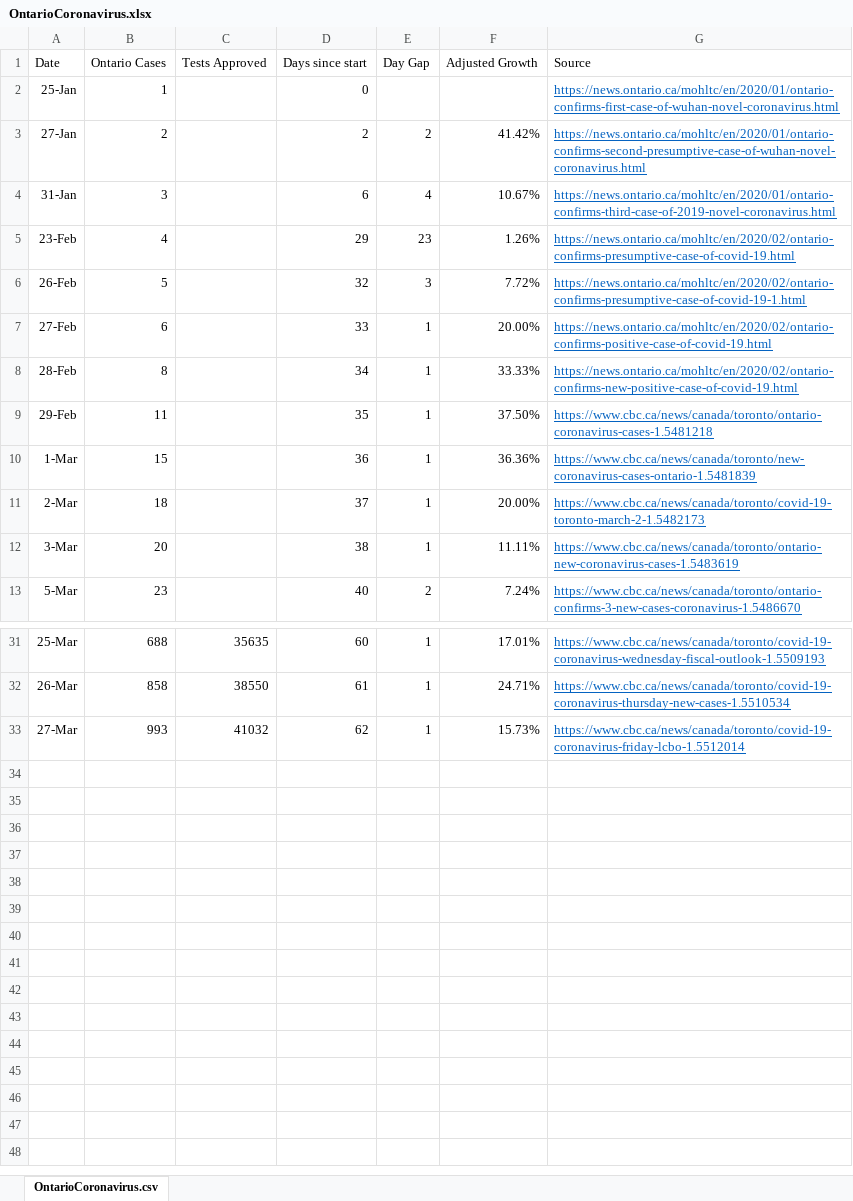
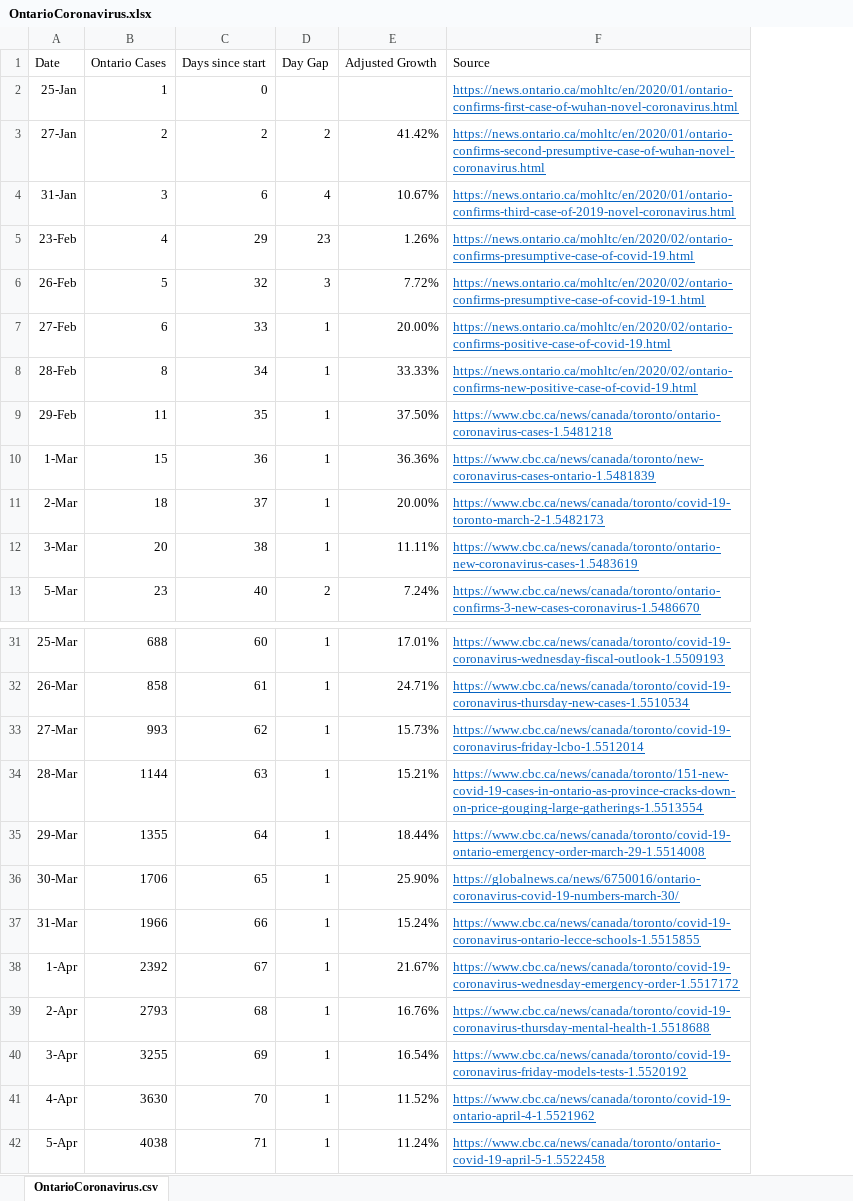
Before and after one commit to deanhuiwang/ontario-coronavirus, an Excel workbook: OntarioCoronavirus.xlsx, sheet OntarioCoronavirus.csv, drawn as a sheet; only a part is shown, gaps mark what is left out; values as stored, in another font and other column widths than the file's, no borders; charts and pictures not drawn; removed rows and columns are numbered as before the commit, all else as after; the diff names each change by its address in the sheet, - before the commit and + after, or states it on an @@ line.

Commit message:
Update for April 5

```diff
--- a/OntarioCoronavirus.xlsx (sheet OntarioCoronavirus.csv)
+++ b/OntarioCoronavirus.xlsx (sheet OntarioCoronavirus.csv)
-column C (Tests Approved), rows 31-33: 35635 | 38550 | 41032
+row 34: 28-Mar | 1144 | 63 | 1 | 15.21% | https://www.cbc.ca/news/canada/toronto/151-new-covid-19-cases-in-ontario-as-province-cracks-down-on-price-gouging-large-gatherings-1.5513554
+row 35: 29-Mar | 1355 | 64 | 1 | 18.44% | https://www.cbc.ca/news/canada/toronto/covid-19-ontario-emergency-order-march-29-1.5514008
+row 36: 30-Mar | 1706 | 65 | 1 | 25.90% | https://globalnews.ca/news/6750016/ontario-coronavirus-covid-19-numbers-march-30/
+row 37: 31-Mar | 1966 | 66 | 1 | 15.24% | https://www.cbc.ca/news/canada/toronto/covid-19-coronavirus-ontario-lecce-schools-1.5515855
+row 38: 1-Apr | 2392 | 67 | 1 | 21.67% | https://www.cbc.ca/news/canada/toronto/covid-19-coronavirus-wednesday-emergency-order-1.5517172
+row 39: 2-Apr | 2793 | 68 | 1 | 16.76% | https://www.cbc.ca/news/canada/toronto/covid-19-coronavirus-thursday-mental-health-1.5518688
+row 40: 3-Apr | 3255 | 69 | 1 | 16.54% | https://www.cbc.ca/news/canada/toronto/covid-19-coronavirus-friday-models-tests-1.5520192
+row 41: 4-Apr | 3630 | 70 | 1 | 11.52% | https://www.cbc.ca/news/canada/toronto/covid-19-ontario-april-4-1.5521962
+row 42: 5-Apr | 4038 | 71 | 1 | 11.24% | https://www.cbc.ca/news/canada/toronto/ontario-covid-19-april-5-1.5522458
```
Also changed, not shown: formulas that keep their value, charts or pictures, 4 other files.
